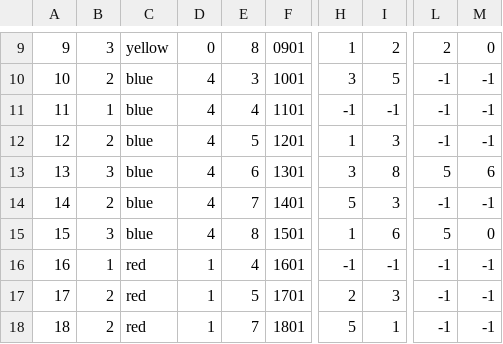
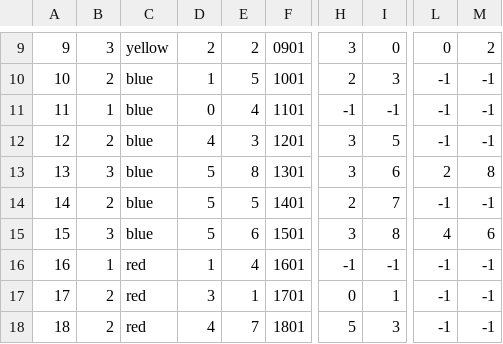
Before and after one commit to GottaGoGitHub/RubriksCubeSolver, a CSV file: EXPORT.csv, drawn as a sheet; only a part is shown, gaps mark what is left out; the diff covers the shown part only; the diff names each change by its address in the sheet, - before the commit and + after, or states it on an @@ line.

```diff
--- a/EXPORT.csv
+++ b/EXPORT.csv
-D9: 0
+D9: 2
-E9: 8
+E9: 2
-H9: 1
+H9: 3
-I9: 2
+I9: 0
-L9: 2
+L9: 0
-M9: 0
+M9: 2
-D10: 4
+D10: 1
-E10: 3
+E10: 5
-H10: 3
+H10: 2
-I10: 5
+I10: 3
-D11: 4
+D11: 0
-E12: 5
+E12: 3
-H12: 1
+H12: 3
-I12: 3
+I12: 5
-D13:D15: 4
+D13:D15: 5
-E13: 6
+E13: 8
-I13: 8
+I13: 6
-L13: 5
+L13: 2
-M13: 6
+M13: 8
-E14: 7
+E14: 5
-H14: 5
+H14: 2
-I14: 3
+I14: 7
-E15: 8
+E15: 6
-H15: 1
+H15: 3
-I15: 6
+I15: 8
-L15: 5
+L15: 4
-M15: 0
+M15: 6
-D17: 1
+D17: 3
-E17: 5
+E17: 1
-H17: 2
+H17: 0
-I17: 3
+I17: 1
-D18: 1
+D18: 4
-I18: 1
+I18: 3
```
Also changed, not shown: 53 edited cells elsewhere in this file, IMPORT.csv, 2 other files.
